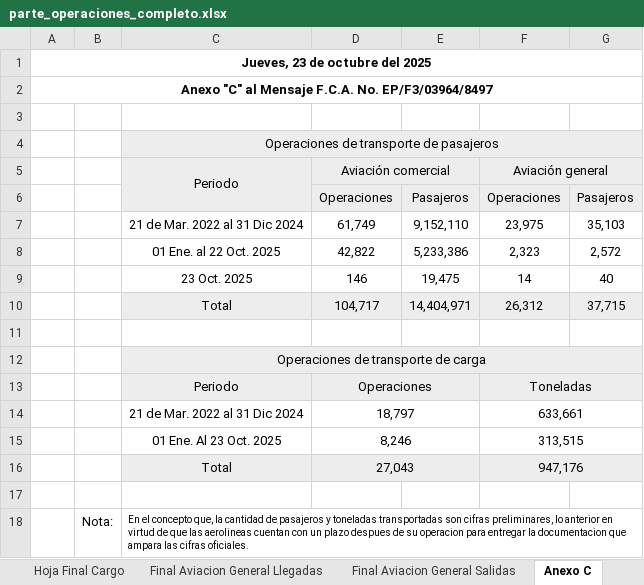
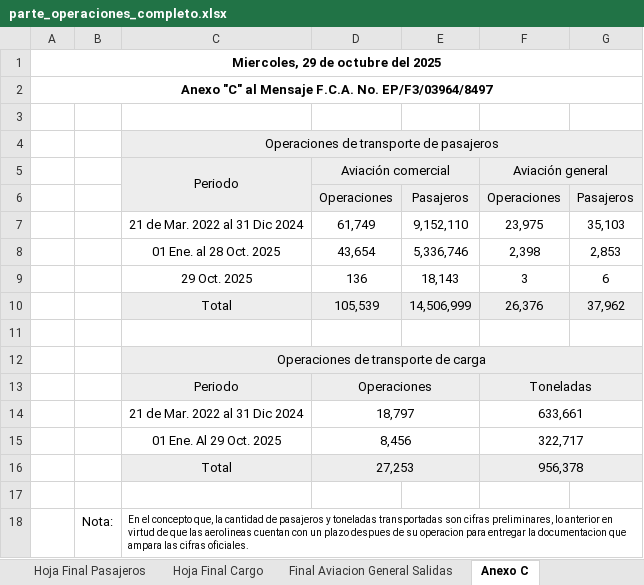
Before and after one commit to isaacazhael161f-creator/AIFA-OPERACIONES, an Excel workbook: excel/parte_operaciones_completo.xlsx, sheet Anexo C, drawn as a sheet; values as stored, in another font and other column widths than the file's, no borders; conditional formats not drawn; removed rows and columns are numbered as before the commit, all else as after; the diff names each change by its address in the sheet, - before the commit and + after, or states it on an @@ line.

Commit message:
Act 30 octubre

```diff
--- a/excel/parte_operaciones_completo.xlsx (sheet Anexo C)
+++ b/excel/parte_operaciones_completo.xlsx (sheet Anexo C)
@@ sheet tab hidden: Final Aviacion General Llegadas @@
-A1: Jueves, 23 de octubre del 2025
+A1: Miercoles, 29 de octubre del 2025
-row 8:  |  | 01 Ene. al 22 Oct. 2025 | 42,822 | 5,233,386 | 2,323 | 2,572
-row 9:  |  | 23 Oct. 2025 | 146 | 19,475 | 14 | 40
-row 10:  |  | Total | 104,717 | 14,404,971 | 26,312 | 37,715
+row 8:  |  | 01 Ene. al 28 Oct. 2025 | 43,654 | 5,336,746 | 2,398 | 2,853
+row 9:  |  | 29 Oct. 2025 | 136 | 18,143 | 3 | 6
+row 10:  |  | Total | 105,539 | 14,506,999 | 26,376 | 37,962
-row 15:  |  | 01 Ene. Al 23 Oct. 2025 | 8,246 |  | 313,515
-row 16:  |  | Total | 27,043 |  | 947,176
+row 15:  |  | 01 Ene. Al 29 Oct. 2025 | 8,456 |  | 322,717
+row 16:  |  | Total | 27,253 |  | 956,378
```
Also changed, not shown: sheet Hoja Final Pasajeros, sheet Hoja Final Cargo, sheet Final Aviacion General Salidas, formulas that keep their value, 17 other files.
